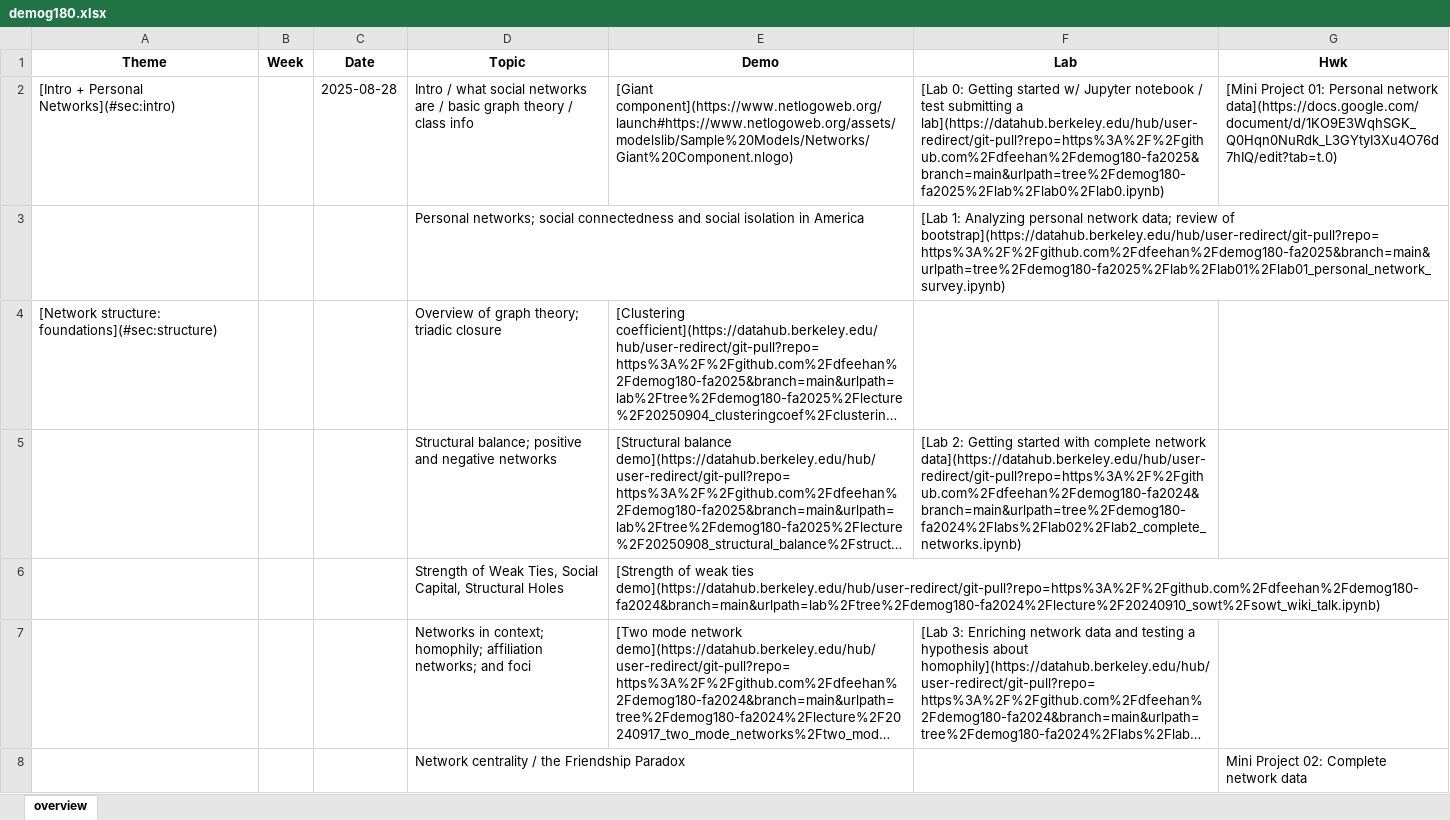
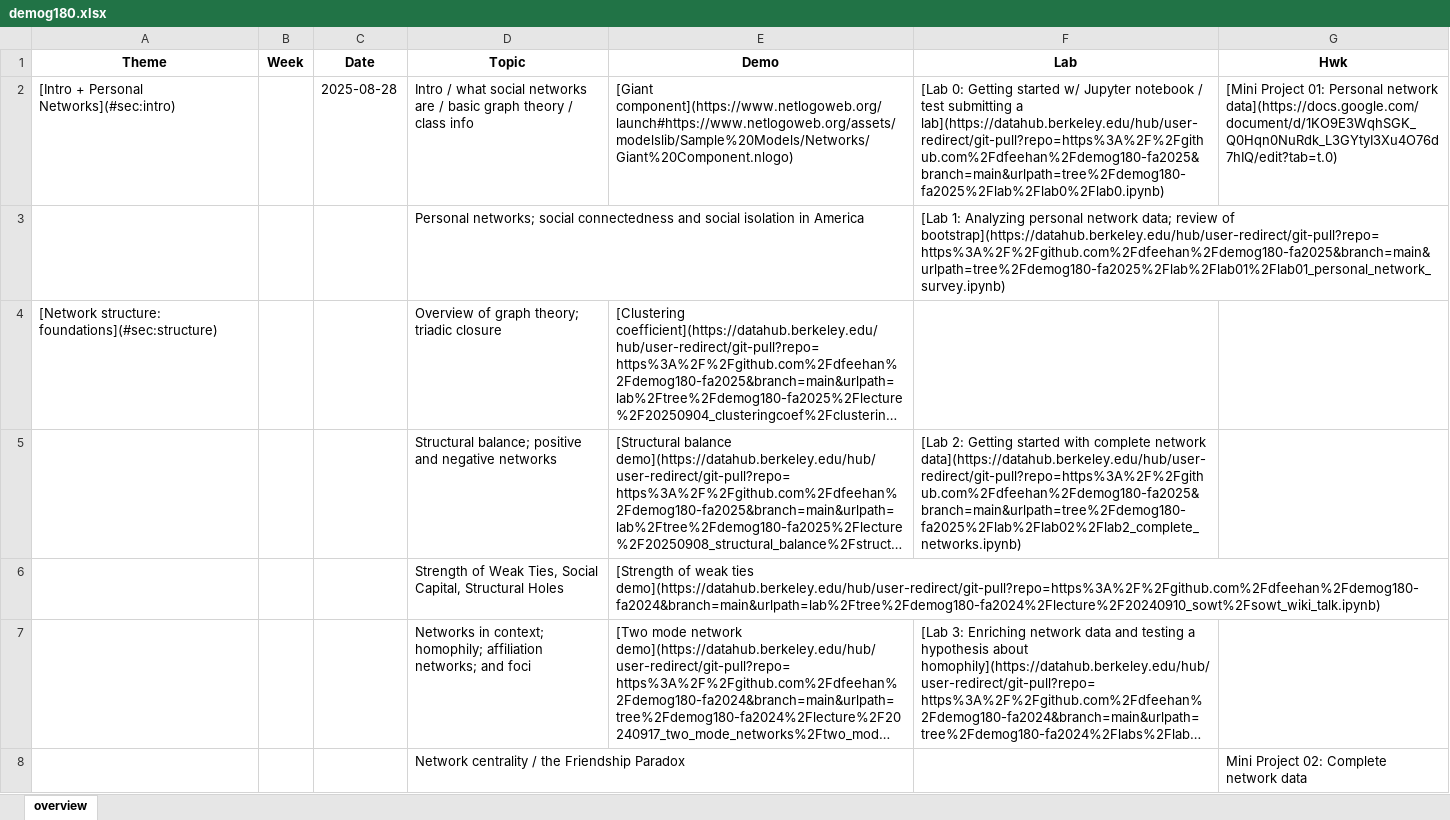
Before and after one commit to dfeehan/demog180-fa2025, an Excel workbook: demog180-syllabus/demog180.xlsx, sheet overview, drawn as a sheet; only a part is shown; long unchanged cells end in …; values as stored, in another font and other column widths than the file's, no borders; the diff names each change by its address in the sheet, - before the commit and + after, or states it on an @@ line.

Commit message:
added lab02

```diff
--- a/demog180-syllabus/demog180.xlsx (sheet overview)
+++ b/demog180-syllabus/demog180.xlsx (sheet overview)
-F5 (Lab): …complete network data](https://datahub.berkeley.edu/hub/user-redirect/git-pull?repo=https%3A%2F%2Fgithub.com%2Fdfeehan%2Fdemog180-fa2024&branch=main&urlpath=tree%2Fdemog180-fa2024%2Flabs%2Flab02%2Flab2_complete_networks.ipynb)
+F5 (Lab): …complete network data](https://datahub.berkeley.edu/hub/user-redirect/git-pull?repo=https%3A%2F%2Fgithub.com%2Fdfeehan%2Fdemog180-fa2025&branch=main&urlpath=tree%2Fdemog180-fa2025%2Flab%2Flab02%2Flab2_complete_networks.ipynb)
```
